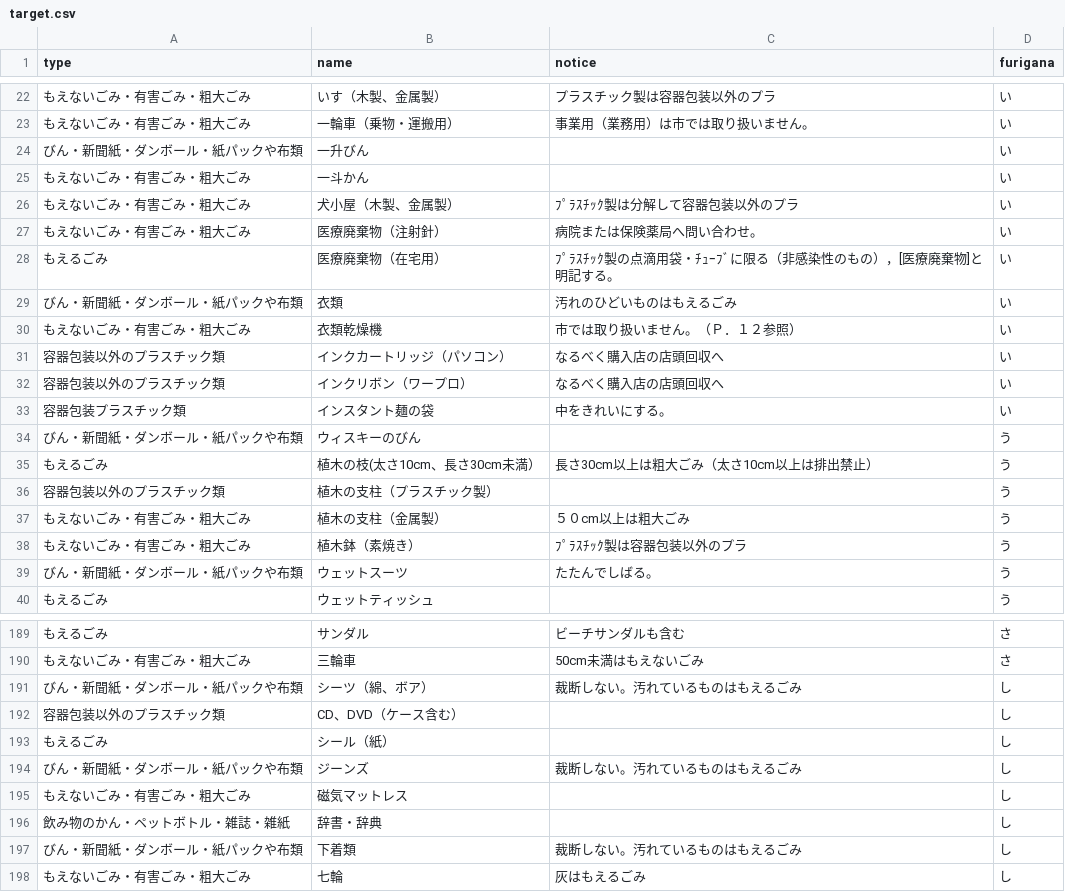
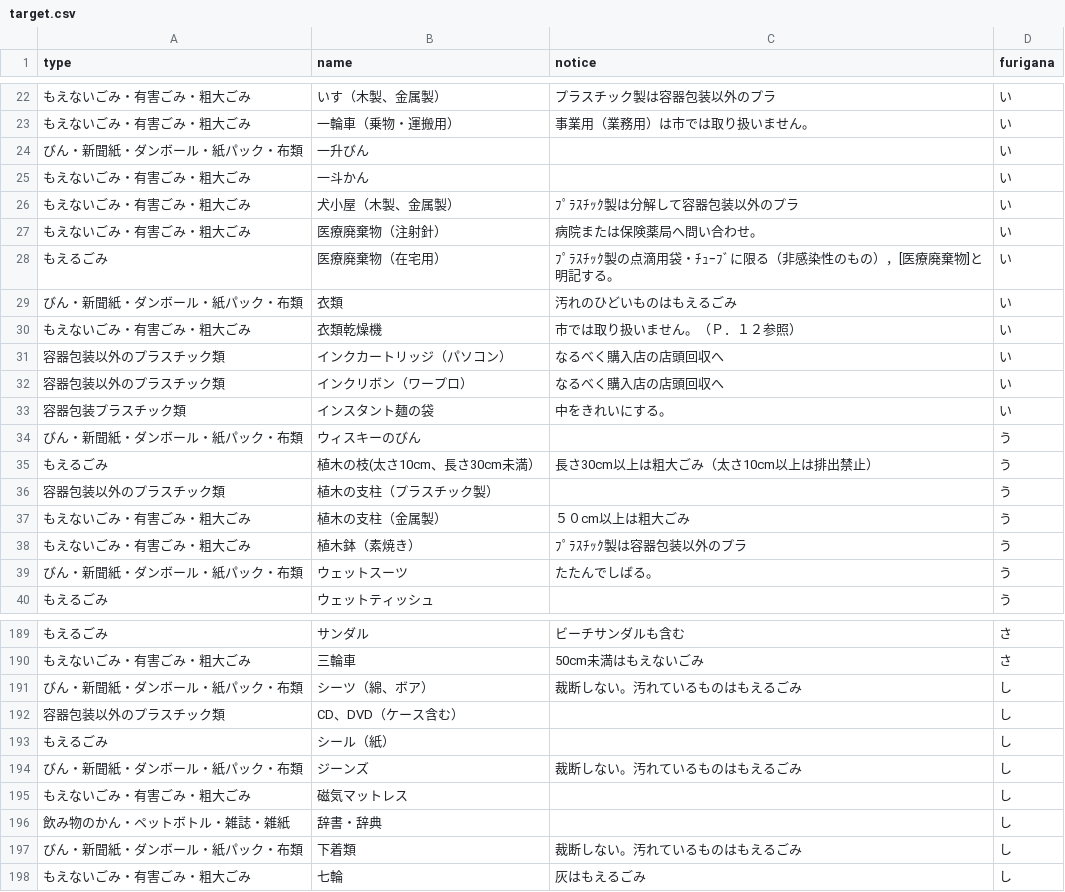
Before and after one commit to fujimino5374/5374, a CSV file: data/target.csv, drawn as a sheet; only a part is shown, gaps mark what is left out; the diff covers the shown part only.

```diff
--- a/data/target.csv
+++ b/data/target.csv
@@ -23,3 +23,3 @@ type,name,notice,furigana
 もえないごみ・有害ごみ・粗大ごみ,一輪車（乗物・運搬用）,事業用（業務用）は市では取り扱いません。,い
-びん・新聞紙・ダンボール・紙パックや布類,一升びん,,い
+びん・新聞紙・ダンボール・紙パック・布類,一升びん,,い
 もえないごみ・有害ごみ・粗大ごみ,一斗かん,,い
@@ -28,3 +28,3 @@ type,name,notice,furigana
 もえるごみ,医療廃棄物（在宅用）,ﾌﾟﾗｽﾁｯｸ製の点滴用袋・ﾁｭｰﾌﾞに限る（非感染性のもの），[医療廃棄物]と明記する。,い
-びん・新聞紙・ダンボール・紙パックや布類,衣類,汚れのひどいものはもえるごみ,い
+びん・新聞紙・ダンボール・紙パック・布類,衣類,汚れのひどいものはもえるごみ,い
 もえないごみ・有害ごみ・粗大ごみ,衣類乾燥機,市では取り扱いません。（Ｐ．１２参照）,い
@@ -33,3 +33,3 @@ type,name,notice,furigana
 容器包装プラスチック類,インスタント麺の袋,中をきれいにする。,い
-びん・新聞紙・ダンボール・紙パックや布類,ウィスキーのびん,,う
+びん・新聞紙・ダンボール・紙パック・布類,ウィスキーのびん,,う
 もえるごみ,植木の枝(太さ10cm、長さ30cm未満）,長さ30cm以上は粗大ごみ（太さ10cm以上は排出禁止）,う
@@ -38,3 +38,3 @@ type,name,notice,furigana
 もえないごみ・有害ごみ・粗大ごみ,植木鉢（素焼き）,ﾌﾟﾗｽﾁｯｸ製は容器包装以外のプラ,う
-びん・新聞紙・ダンボール・紙パックや布類,ウェットスーツ,たたんでしばる。,う
+びん・新聞紙・ダンボール・紙パック・布類,ウェットスーツ,たたんでしばる。,う
 もえるごみ,ウェットティッシュ,,う
@@ -190,9 +190,9 @@ type,name,notice,furigana
 もえないごみ・有害ごみ・粗大ごみ,三輪車,50cm未満はもえないごみ,さ
-びん・新聞紙・ダンボール・紙パックや布類,シーツ（綿、ボア）,裁断しない。汚れているものはもえるごみ,し
+びん・新聞紙・ダンボール・紙パック・布類,シーツ（綿、ボア）,裁断しない。汚れているものはもえるごみ,し
 容器包装以外のプラスチック類,CD、DVD（ケース含む）,,し
 もえるごみ,シール（紙）,,し
-びん・新聞紙・ダンボール・紙パックや布類,ジーンズ,裁断しない。汚れているものはもえるごみ,し
+びん・新聞紙・ダンボール・紙パック・布類,ジーンズ,裁断しない。汚れているものはもえるごみ,し
 もえないごみ・有害ごみ・粗大ごみ,磁気マットレス,,し
 飲み物のかん・ペットボトル・雑誌・雑紙,辞書・辞典,,し
-びん・新聞紙・ダンボール・紙パックや布類,下着類,裁断しない。汚れているものはもえるごみ,し
+びん・新聞紙・ダンボール・紙パック・布類,下着類,裁断しない。汚れているものはもえるごみ,し
 もえないごみ・有害ごみ・粗大ごみ,七輪,灰はもえるごみ,し
```
Also changed, not shown: 32 edited cells elsewhere in this file.
